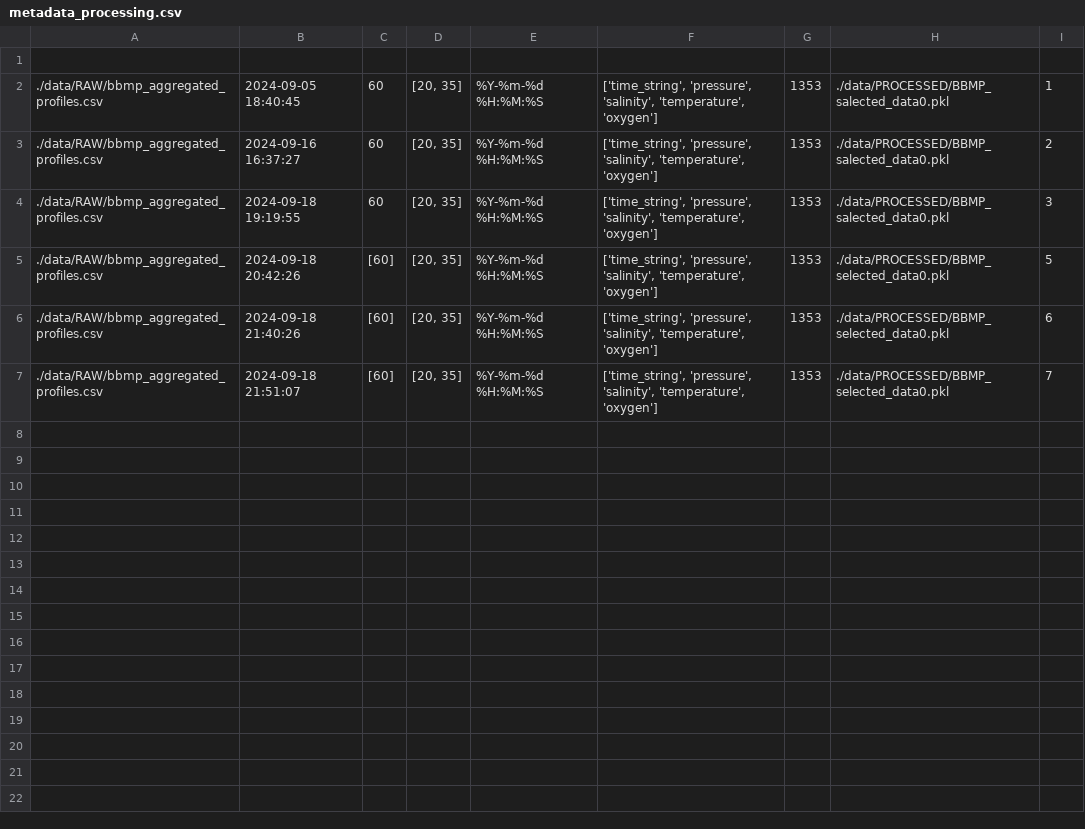
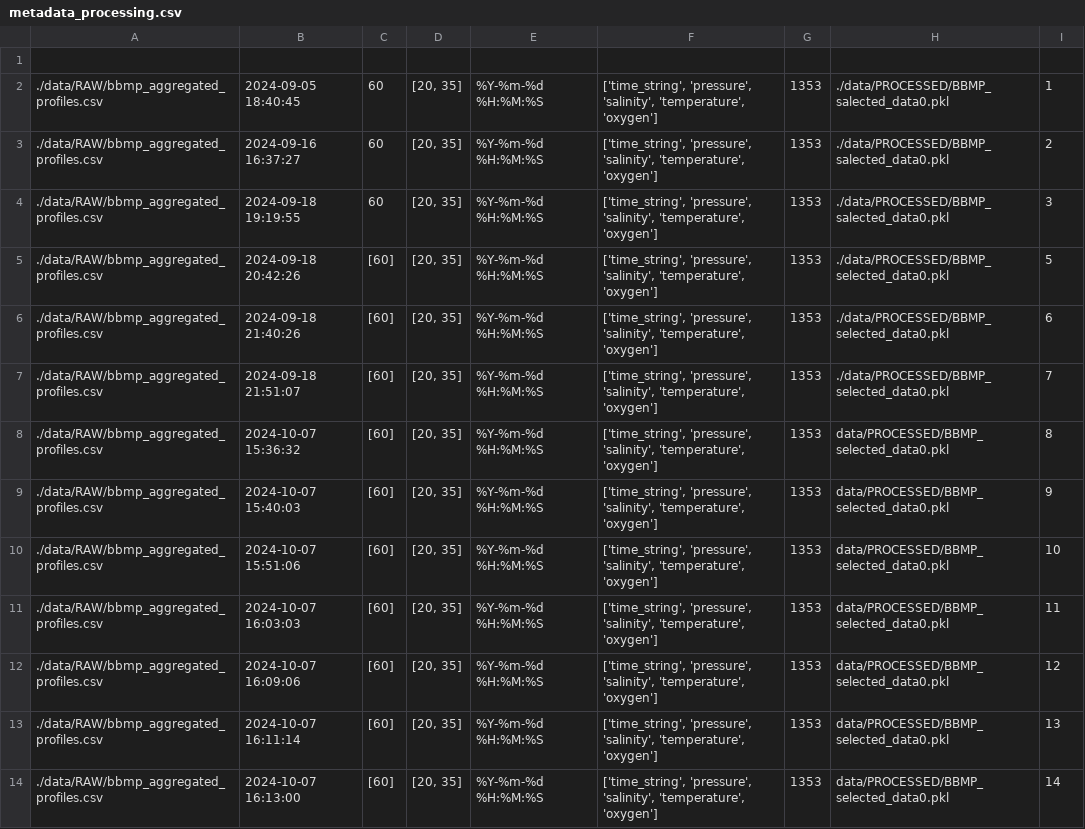
Before and after one commit to oceanboy123/Intrusion_Redo, a CSV file: SRC/data/PROCESSED/metadata_processing.csv, drawn as a sheet.

Commit message:
ETL_Process functional - V1

```diff
--- a/SRC/data/PROCESSED/metadata_processing.csv
+++ b/SRC/data/PROCESSED/metadata_processing.csv
@@ -7 +7,8 @@
 ./data/RAW/bbmp_aggregated_profiles.csv,2024-09-18 21:51:07,[60],"[20, 35]",%Y-%m-%d %H:%M:%S,"['time_string', 'pressure', 'salinity', 'temperature', 'oxygen']",1353,./data/PROCESSED/BBMP_selected_data0.pkl,7
+./data/RAW/bbmp_aggregated_profiles.csv,2024-10-07 15:36:32,[60],"[20, 35]",%Y-%m-%d %H:%M:%S,"['time_string', 'pressure', 'salinity', 'temperature', 'oxygen']",1353,data/PROCESSED/BBMP_selected_data0.pkl,8
+./data/RAW/bbmp_aggregated_profiles.csv,2024-10-07 15:40:03,[60],"[20, 35]",%Y-%m-%d %H:%M:%S,"['time_string', 'pressure', 'salinity', 'temperature', 'oxygen']",1353,data/PROCESSED/BBMP_selected_data0.pkl,9
+./data/RAW/bbmp_aggregated_profiles.csv,2024-10-07 15:51:06,[60],"[20, 35]",%Y-%m-%d %H:%M:%S,"['time_string', 'pressure', 'salinity', 'temperature', 'oxygen']",1353,data/PROCESSED/BBMP_selected_data0.pkl,10
+./data/RAW/bbmp_aggregated_profiles.csv,2024-10-07 16:03:03,[60],"[20, 35]",%Y-%m-%d %H:%M:%S,"['time_string', 'pressure', 'salinity', 'temperature', 'oxygen']",1353,data/PROCESSED/BBMP_selected_data0.pkl,11
+./data/RAW/bbmp_aggregated_profiles.csv,2024-10-07 16:09:06,[60],"[20, 35]",%Y-%m-%d %H:%M:%S,"['time_string', 'pressure', 'salinity', 'temperature', 'oxygen']",1353,data/PROCESSED/BBMP_selected_data0.pkl,12
+./data/RAW/bbmp_aggregated_profiles.csv,2024-10-07 16:11:14,[60],"[20, 35]",%Y-%m-%d %H:%M:%S,"['time_string', 'pressure', 'salinity', 'temperature', 'oxygen']",1353,data/PROCESSED/BBMP_selected_data0.pkl,13
+./data/RAW/bbmp_aggregated_profiles.csv,2024-10-07 16:13:00,[60],"[20, 35]",%Y-%m-%d %H:%M:%S,"['time_string', 'pressure', 'salinity', 'temperature', 'oxygen']",1353,data/PROCESSED/BBMP_selected_data0.pkl,14
```
Also changed, not shown: 19 other files.
